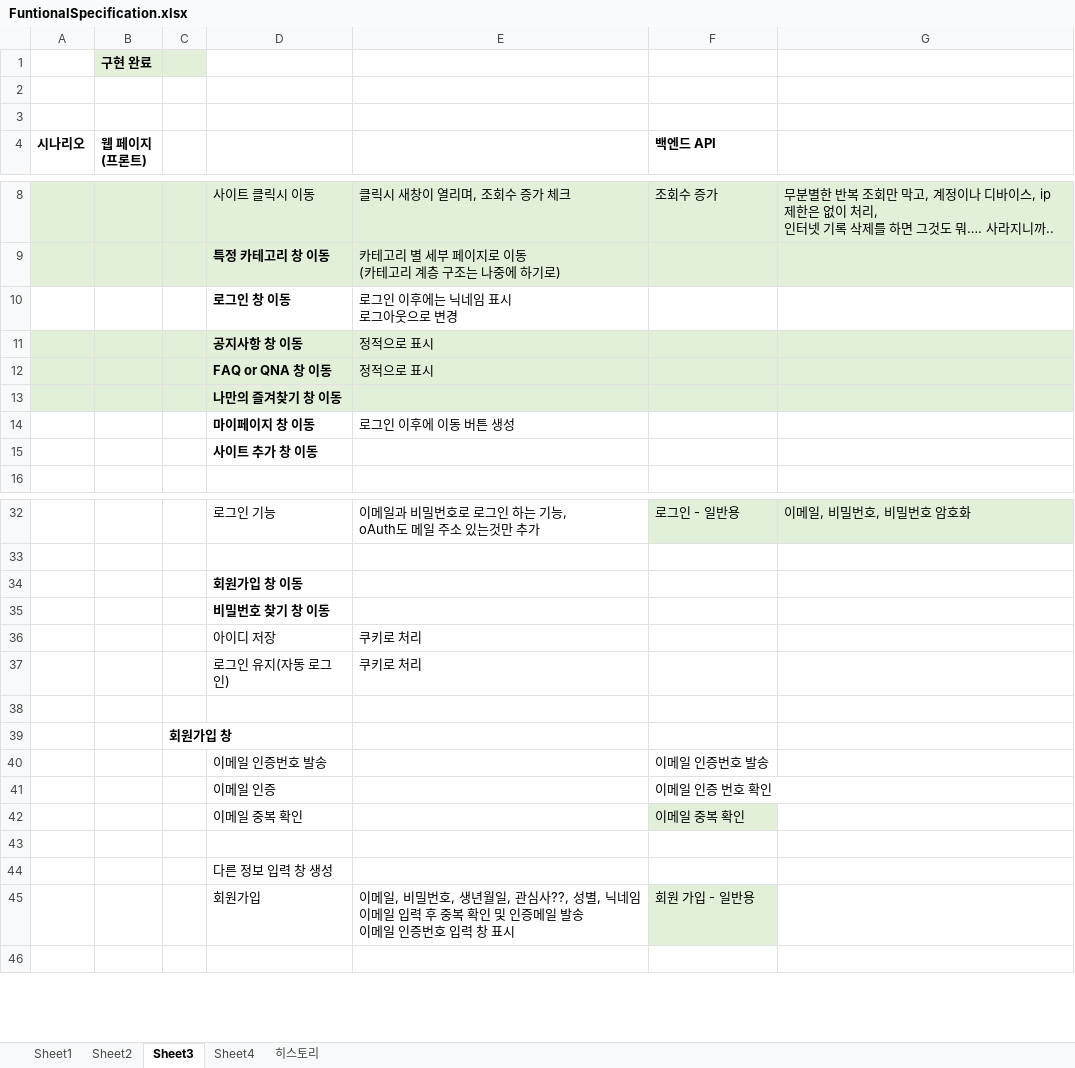
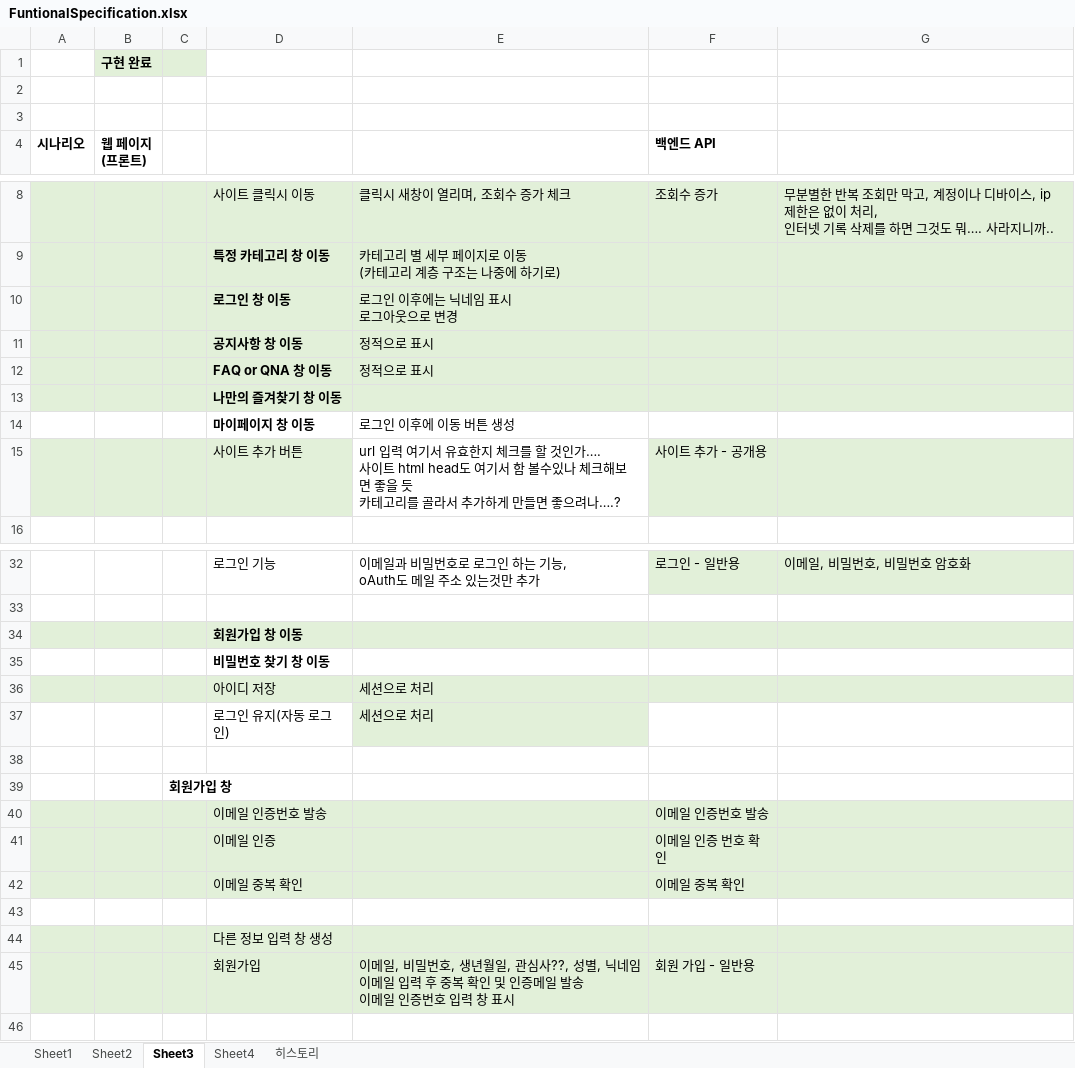
Before and after one commit to mygorithm2020/BookmarkProject, an Excel workbook: FuntionalSpecification.xlsx, sheet Sheet3, drawn as a sheet; only a part is shown, gaps mark what is left out; values as stored, in another font and other column widths than the file's, no borders; removed rows and columns are numbered as before the commit, all else as after; ↵ is a line break in a cell; the diff covers the shown part only; the diff names each change by its address in the sheet, - before the commit and + after, or states it on an @@ line.

```diff
--- a/FuntionalSpecification.xlsx (sheet Sheet3)
+++ b/FuntionalSpecification.xlsx (sheet Sheet3)
-A10:G10 fill: none
+A10:G10 fill: #E2F0D9
-row 15:  |  |  | 사이트 추가 창 이동
+row 15:  |  |  | 사이트 추가 버튼 | url 입력 여기서 유효한지 체크를 할 것인가…. ↵ 사이트 html head도 여기서 함 볼수있나 체크해보면 좋을 듯 ↵ 카테고리를 골라서 추가하게 만들면 좋으려나….? | 사이트 추가 - 공개용
-A34:G34 fill: none
+A34:G34 fill: #E2F0D9
-A36:G36 fill: none
+A36:G36 fill: #E2F0D9
-E36:E37: 쿠키로 처리
+E36:E37: 세션으로 처리
-E37 fill: none
+E37 fill: #E2F0D9
-A40:G41 fill: none
+A40:G41 fill: #E2F0D9
-A42:E42 fill: none
+A42:E42 fill: #E2F0D9
-G42 fill: none
+G42 fill: #E2F0D9
-A44:G44 fill: none
+A44:G44 fill: #E2F0D9
-A45:E45 fill: none
+A45:E45 fill: #E2F0D9
-G45 fill: none
+G45 fill: #E2F0D9
```
Also changed, not shown: 1 added row, 1 removed row and 4 edited cells elsewhere in this sheet, 7 other files.
